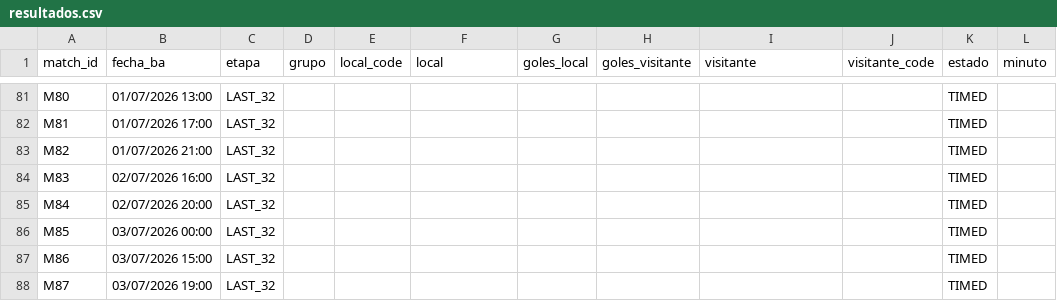
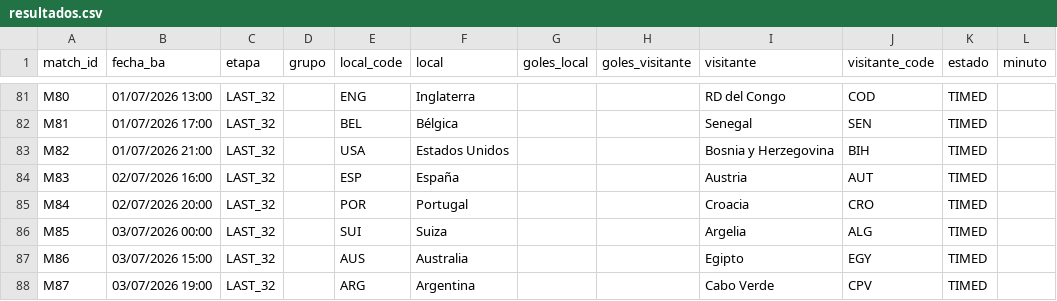
Before and after one commit to allerand/mundial-resultados, a CSV file: data/resultados.csv, drawn as a sheet; only a part is shown, gaps mark what is left out; the diff covers the shown part only; the diff names each change by its address in the sheet, - before the commit and + after, or states it on an @@ line.

```diff
--- a/data/resultados.csv
+++ b/data/resultados.csv
-E81 (local_code): (empty)
+E81 (local_code): ENG
-F81 (local): (empty)
+F81 (local): Inglaterra
-I81 (visitante): (empty)
+I81 (visitante): RD del Congo
-J81 (visitante_code): (empty)
+J81 (visitante_code): COD
-E82 (local_code): (empty)
+E82 (local_code): BEL
-F82 (local): (empty)
+F82 (local): Bélgica
-I82 (visitante): (empty)
+I82 (visitante): Senegal
-J82 (visitante_code): (empty)
+J82 (visitante_code): SEN
-E83 (local_code): (empty)
+E83 (local_code): USA
-F83 (local): (empty)
+F83 (local): Estados Unidos
-I83 (visitante): (empty)
+I83 (visitante): Bosnia y Herzegovina
-J83 (visitante_code): (empty)
+J83 (visitante_code): BIH
-E84 (local_code): (empty)
+E84 (local_code): ESP
-F84 (local): (empty)
+F84 (local): España
-I84 (visitante): (empty)
+I84 (visitante): Austria
-J84 (visitante_code): (empty)
+J84 (visitante_code): AUT
-E85 (local_code): (empty)
+E85 (local_code): POR
-F85 (local): (empty)
+F85 (local): Portugal
-I85 (visitante): (empty)
+I85 (visitante): Croacia
-J85 (visitante_code): (empty)
+J85 (visitante_code): CRO
-E86 (local_code): (empty)
+E86 (local_code): SUI
-F86 (local): (empty)
+F86 (local): Suiza
-I86 (visitante): (empty)
+I86 (visitante): Argelia
-J86 (visitante_code): (empty)
+J86 (visitante_code): ALG
-E87 (local_code): (empty)
+E87 (local_code): AUS
-F87 (local): (empty)
+F87 (local): Australia
-I87 (visitante): (empty)
+I87 (visitante): Egipto
-J87 (visitante_code): (empty)
+J87 (visitante_code): EGY
-E88 (local_code): (empty)
+E88 (local_code): ARG
-F88 (local): (empty)
+F88 (local): Argentina
-I88 (visitante): (empty)
+I88 (visitante): Cabo Verde
-J88 (visitante_code): (empty)
+J88 (visitante_code): CPV
```
Also changed, not shown: 33 edited cells elsewhere in this file, 2 other files.
